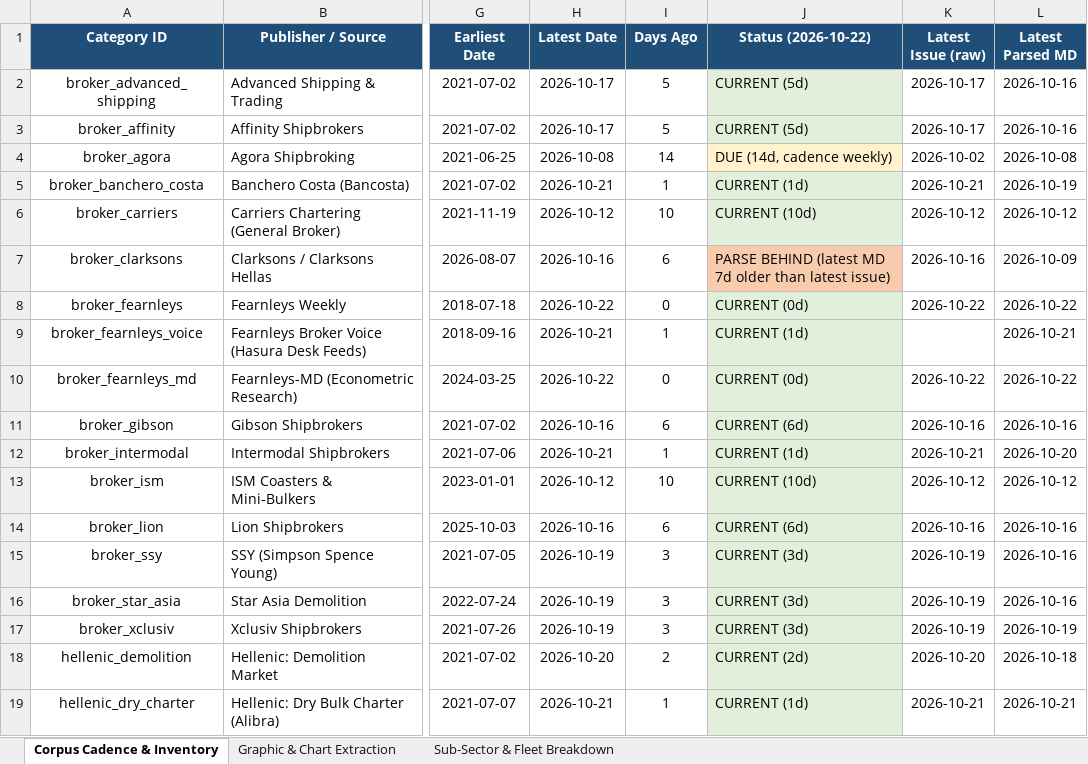
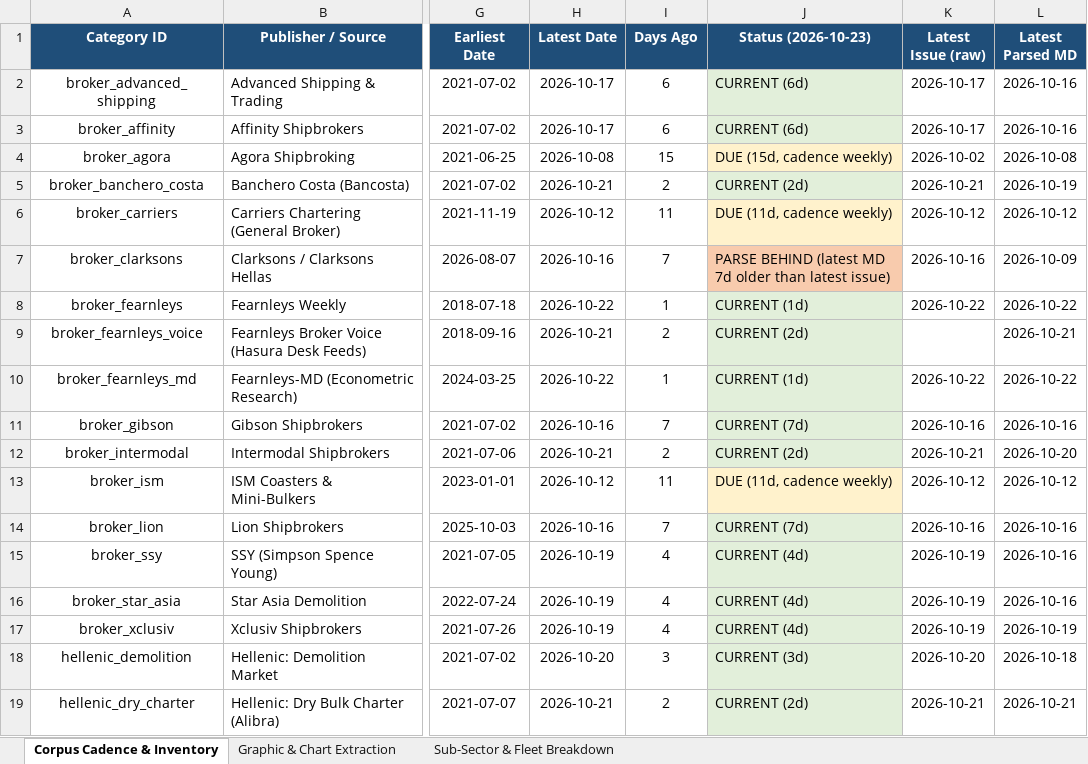
Before and after one commit to yieldchaser/Shipping, an Excel workbook: corpus/CORPUS_PUBLICATION_CADENCE_AND_AUDIT.xlsx, sheet Corpus Cadence & Inventory, drawn as a sheet; only a part is shown, gaps mark what is left out; values as stored, in another font and other column widths than the file's, no borders; the diff covers the shown part only; the diff names each change by its address in the sheet, - before the commit and + after, or states it on an @@ line.

Commit message:
data(broker-reports): ingest weekly market reports and update cadence audit [skip ci]

```diff
--- a/corpus/CORPUS_PUBLICATION_CADENCE_AND_AUDIT.xlsx (sheet Corpus Cadence & Inventory)
+++ b/corpus/CORPUS_PUBLICATION_CADENCE_AND_AUDIT.xlsx (sheet Corpus Cadence & Inventory)
-J1: Status (2026-10-22)
+J1: Status (2026-10-23)
-I2:I3 (Days Ago): 5
+I2:I3 (Days Ago): 6
-J2:J3 (Status (2026-10-23)): CURRENT (5d)
+J2:J3 (Status (2026-10-23)): CURRENT (6d)
-I4 (Days Ago): 14
+I4 (Days Ago): 15
-J4 (Status (2026-10-23)): DUE (14d, cadence weekly)
+J4 (Status (2026-10-23)): DUE (15d, cadence weekly)
-I5 (Days Ago): 1
+I5 (Days Ago): 2
-J5 (Status (2026-10-23)): CURRENT (1d)
+J5 (Status (2026-10-23)): CURRENT (2d)
-I6 (Days Ago): 10
+I6 (Days Ago): 11
-J6 (Status (2026-10-23)): CURRENT (10d)
+J6 (Status (2026-10-23)): DUE (11d, cadence weekly)
-J6 fill: #E2EFDA
+J6 fill: #FFF2CC
-I7 (Days Ago): 6
+I7 (Days Ago): 7
-I8 (Days Ago): 0
+I8 (Days Ago): 1
-J8 (Status (2026-10-23)): CURRENT (0d)
+J8 (Status (2026-10-23)): CURRENT (1d)
-I9 (Days Ago): 1
+I9 (Days Ago): 2
-J9 (Status (2026-10-23)): CURRENT (1d)
+J9 (Status (2026-10-23)): CURRENT (2d)
-I10 (Days Ago): 0
+I10 (Days Ago): 1
-J10 (Status (2026-10-23)): CURRENT (0d)
+J10 (Status (2026-10-23)): CURRENT (1d)
-I11 (Days Ago): 6
+I11 (Days Ago): 7
-J11 (Status (2026-10-23)): CURRENT (6d)
+J11 (Status (2026-10-23)): CURRENT (7d)
-I12 (Days Ago): 1
+I12 (Days Ago): 2
-J12 (Status (2026-10-23)): CURRENT (1d)
+J12 (Status (2026-10-23)): CURRENT (2d)
-I13 (Days Ago): 10
+I13 (Days Ago): 11
-J13 (Status (2026-10-23)): CURRENT (10d)
+J13 (Status (2026-10-23)): DUE (11d, cadence weekly)
-J13 fill: #E2EFDA
+J13 fill: #FFF2CC
-I14 (Days Ago): 6
+I14 (Days Ago): 7
-J14 (Status (2026-10-23)): CURRENT (6d)
+J14 (Status (2026-10-23)): CURRENT (7d)
-I15:I17 (Days Ago): 3
+I15:I17 (Days Ago): 4
-J15:J17 (Status (2026-10-23)): CURRENT (3d)
+J15:J17 (Status (2026-10-23)): CURRENT (4d)
-I18 (Days Ago): 2
+I18 (Days Ago): 3
-J18 (Status (2026-10-23)): CURRENT (2d)
+J18 (Status (2026-10-23)): CURRENT (3d)
-I19 (Days Ago): 1
+I19 (Days Ago): 2
-J19 (Status (2026-10-23)): CURRENT (1d)
+J19 (Status (2026-10-23)): CURRENT (2d)
```
Also changed, not shown: 24 edited cells elsewhere in this sheet, data/extracted/series/corpus_publication_cadence_and_audit.xlsx, data/extracted/series/gibson_master_tanker_series.xlsx, 7 other files.
